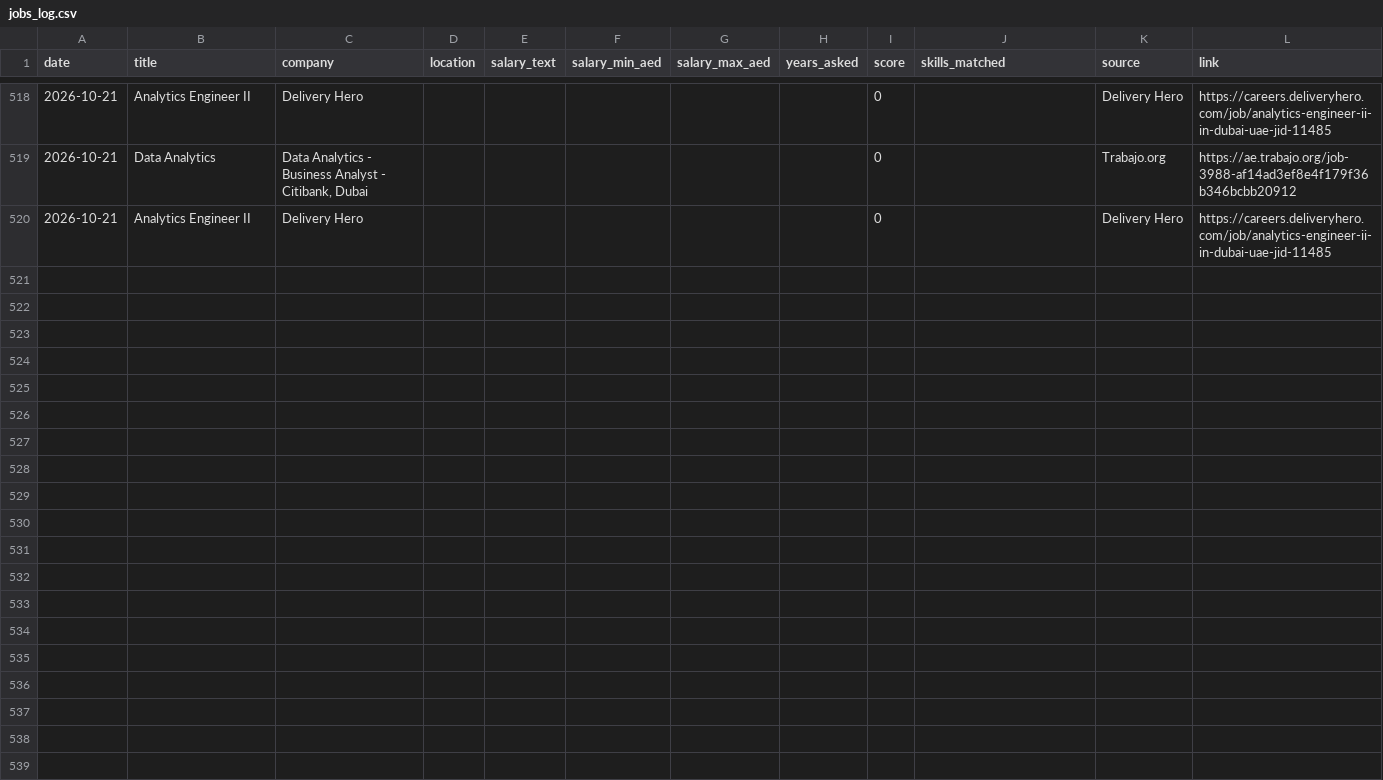
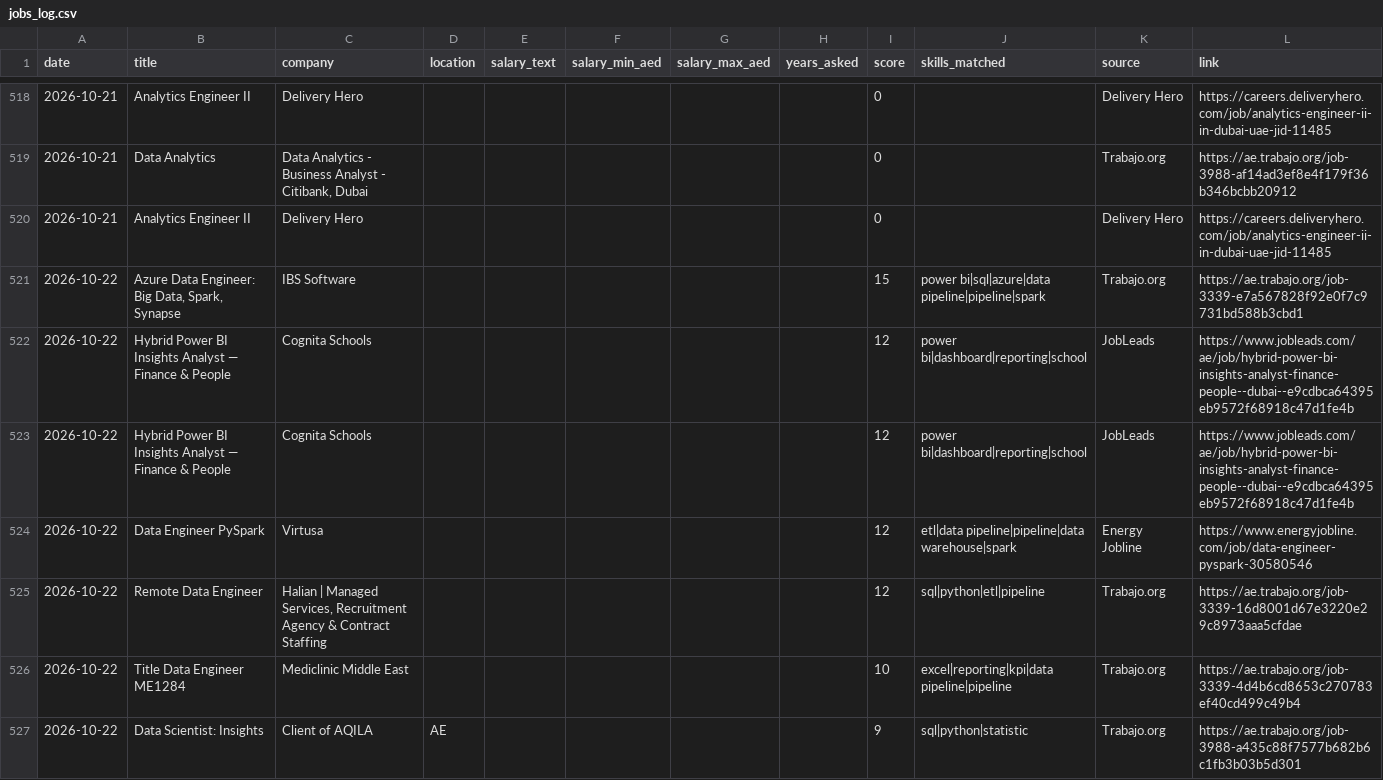
Before and after one commit to mahammadsarfraz575/dubai-jobs, a CSV file: jobs_log.csv, drawn as a sheet; only a part is shown, gaps mark what is left out; the diff covers the shown part only.

```diff
--- a/jobs_log.csv
+++ b/jobs_log.csv
@@ -520 +520,8 @@ date,title,company,location,salary_text,salary_min_aed,salary_max_aed,years_aske
 2026-10-21,Analytics Engineer II,Delivery Hero,,,,,,0,,Delivery Hero,https://careers.deliveryhero.com/job/analytics-engineer-ii-in-dubai-uae-jid-11485
+2026-10-22,"Azure Data Engineer: Big Data, Spark, Synapse",IBS Software,,,,,,15,power bi|sql|azure|data pipeline|pipeline|spark,Trabajo.org,https://ae.trabajo.org/job-3339-e7a567828f92e0f7c9731bd588b3cbd1
+2026-10-22,Hybrid Power BI Insights Analyst — Finance & People,Cognita Schools,,,,,,12,power bi|dashboard|reporting|school,JobLeads,https://www.jobleads.com/ae/job/hybrid-power-bi-insights-analyst-finance-people--dubai--e9cdbca64395eb9572f68918c47d1fe4b
+2026-10-22,Hybrid Power BI Insights Analyst — Finance & People,Cognita Schools,,,,,,12,power bi|dashboard|reporting|school,JobLeads,https://www.jobleads.com/ae/job/hybrid-power-bi-insights-analyst-finance-people--dubai--e9cdbca64395eb9572f68918c47d1fe4b
+2026-10-22,Data Engineer PySpark,Virtusa,,,,,,12,etl|data pipeline|pipeline|data warehouse|spark,Energy Jobline,https://www.energyjobline.com/job/data-engineer-pyspark-30580546
+2026-10-22,Remote Data Engineer,"Halian | Managed Services, Recruitment Agency & Contract Staffing",,,,,,12,sql|python|etl|pipeline,Trabajo.org,https://ae.trabajo.org/job-3339-16d8001d67e3220e29c8973aaa5cfdae
+2026-10-22,Title Data Engineer ME1284,Mediclinic Middle East,,,,,,10,excel|reporting|kpi|data pipeline|pipeline,Trabajo.org,https://ae.trabajo.org/job-3339-4d4b6cd8653c270783ef40cd499c49b4
+2026-10-22,Data Scientist: Insights,Client of AQILA,AE,,,,,9,sql|python|statistic,Trabajo.org,https://ae.trabajo.org/job-3988-a435c88f7577b682b6c1fb3b03b5d301
```
Also changed, not shown: 19 added rows elsewhere in this file, 1 other file.
